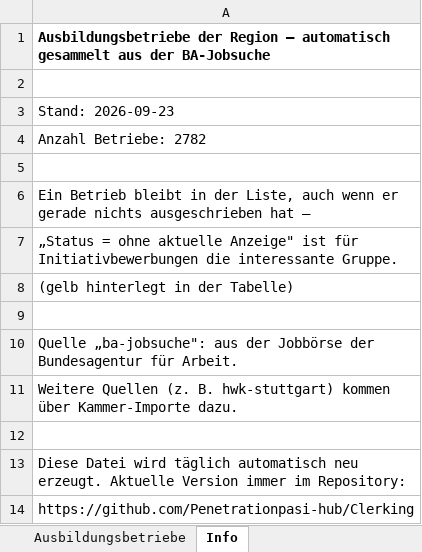
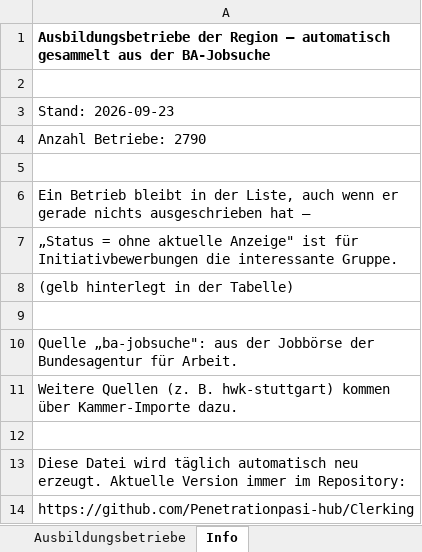
Before and after one commit to Penetrationpasi-hub/Clerking, an Excel workbook: daten/Ausbildungsbetriebe.xlsx, sheet Info, drawn as a sheet; values as stored, in another font and other column widths than the file's, no borders; the diff names each change by its address in the sheet, - before the commit and + after, or states it on an @@ line.

```diff
--- a/daten/Ausbildungsbetriebe.xlsx (sheet Info)
+++ b/daten/Ausbildungsbetriebe.xlsx (sheet Info)
-A4: Anzahl Betriebe: 2782
+A4: Anzahl Betriebe: 2790
```
Also changed, not shown: sheet Ausbildungsbetriebe, 4 other files.
